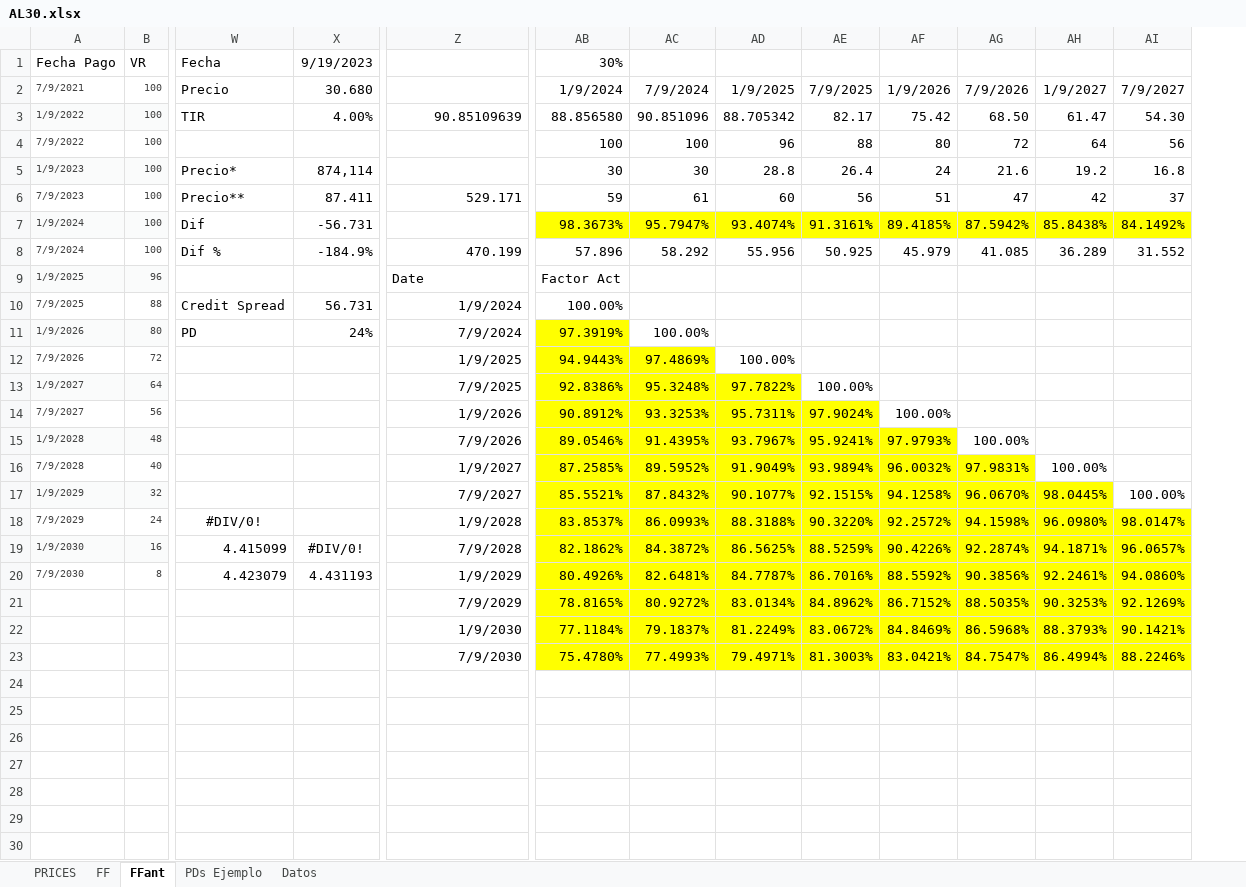
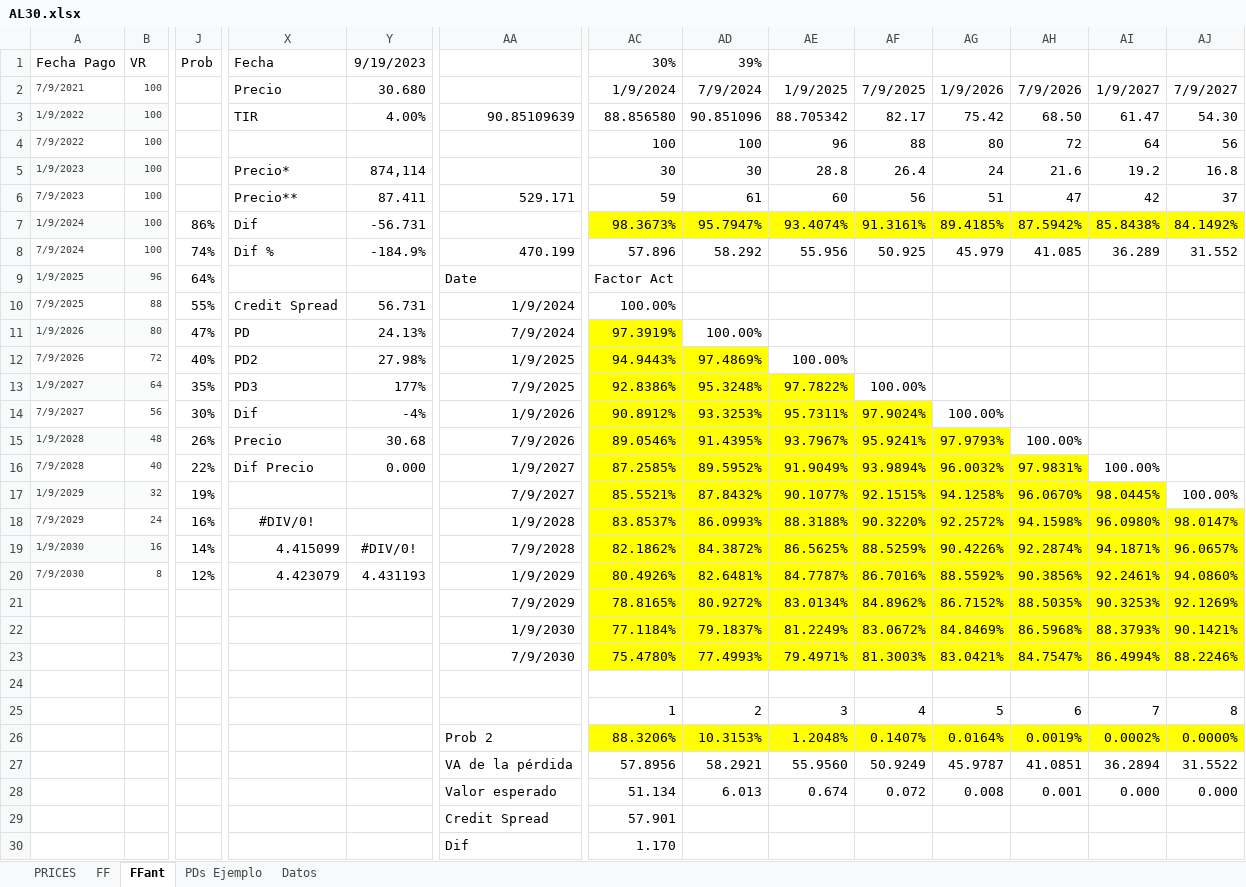
Before and after one commit to luuevang/tp_quant, an Excel workbook: AL30.xlsx, sheet FFant, drawn as a sheet; only a part is shown, gaps mark what is left out; values as stored, in another font and other column widths than the file's, no borders; addresses are those after the commit; rows hold the shown columns only; the diff names each change by its address in the sheet, - before the commit and + after, or states it on an @@ line.

Commit message:
Update AL30.xlsx

```diff
--- a/AL30.xlsx (sheet FFant)
+++ b/AL30.xlsx (sheet FFant)
+column J, rows 1-20: Prob |  |  |  |  |  | 86% | 74% | 64% | 55% | 47% | 40% | 35% | 30% | 26% | 22% | 19% | 16% | 14% | 12%
-AD1: (empty)
+AD1: 39%
-Y11: 24%
+Y11: 24.13%
-X12: (empty)
+X12: PD2
-Y12: (empty)
+Y12: 27.98%
-X13: (empty)
+X13: PD3
-Y13: (empty)
+Y13: 177%
-X14: (empty)
+X14: Dif
-Y14: (empty)
+Y14: -4%
-X15: (empty)
+X15: Precio
-Y15: (empty)
+Y15: 30.68
-X16: (empty)
+X16: Dif Precio
-Y16: (empty)
+Y16: 0.000
+row 24: (empty)
+row 25:  |  |  |  |  |  | 1 | 2 | 3 | 4 | 5 | 6 | 7 | 8
+row 26:  |  |  |  |  | Prob 2 | 88.3206% | 10.3153% | 1.2048% | 0.1407% | 0.0164% | 0.0019% | 0.0002% | 0.0000%
+row 27:  |  |  |  |  | VA de la pérdida | 57.8956 | 58.2921 | 55.9560 | 50.9249 | 45.9787 | 41.0851 | 36.2894 | 31.5522
+row 28:  |  |  |  |  | Valor esperado | 51.134 | 6.013 | 0.674 | 0.072 | 0.008 | 0.001 | 0.000 | 0.000
+row 29:  |  |  |  |  | Credit Spread | 57.901
+row 30:  |  |  |  |  | Dif | 1.170
```
Also changed, not shown: formulas that keep their value.
